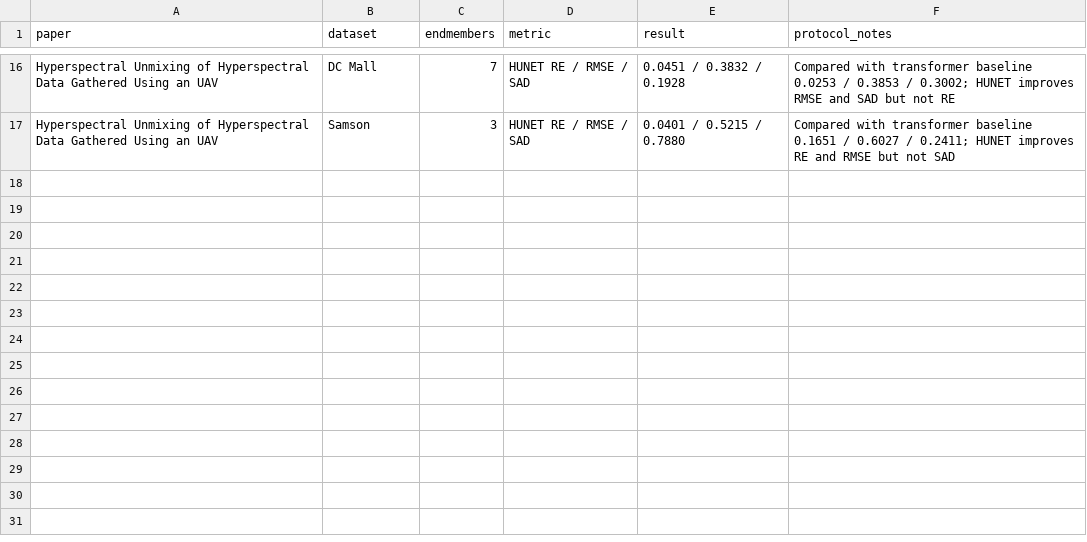
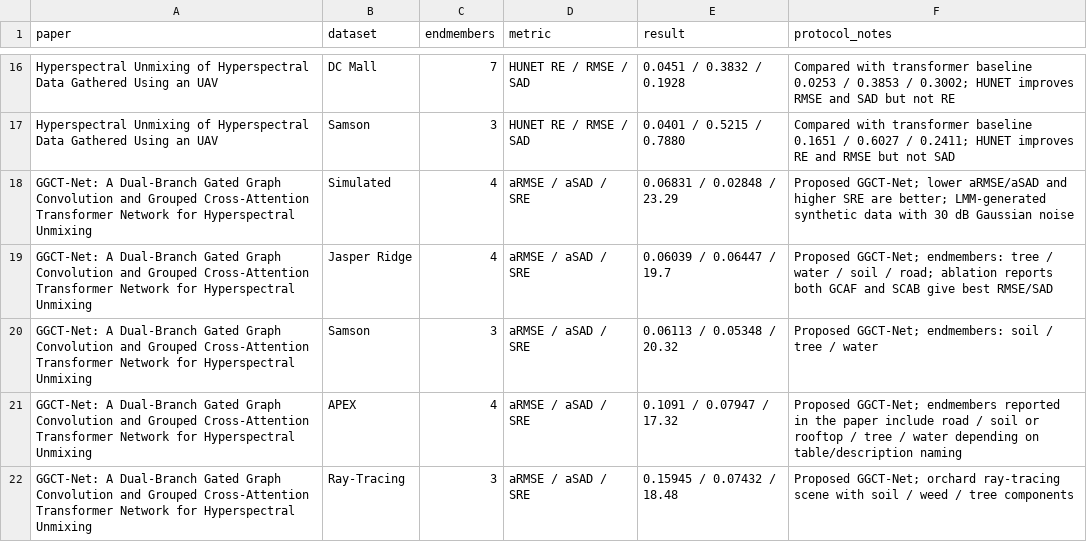
Before and after one commit to cu4oral6/Hyperspectral-Image-Unmixing-Survey, a CSV file: data/benchmarks.csv, drawn as a sheet; only a part is shown, gaps mark what is left out.

```diff
--- a/data/benchmarks.csv
+++ b/data/benchmarks.csv
@@ -17 +17,6 @@ Hyperspectral Unmixing of Hyperspectral Data Gathered Using an UAV,DC Mall,7,HUN
 Hyperspectral Unmixing of Hyperspectral Data Gathered Using an UAV,Samson,3,HUNET RE / RMSE / SAD,0.0401 / 0.5215 / 0.7880,"Compared with transformer baseline 0.1651 / 0.6027 / 0.2411; HUNET improves RE and RMSE but not SAD"
+GGCT-Net: A Dual-Branch Gated Graph Convolution and Grouped Cross-Attention Transformer Network for Hyperspectral Unmixing,Simulated,4,aRMSE / aSAD / SRE,0.06831 / 0.02848 / 23.29,"Proposed GGCT-Net; lower aRMSE/aSAD and higher SRE are better; LMM-generated synthetic data with 30 dB Gaussian noise"
+GGCT-Net: A Dual-Branch Gated Graph Convolution and Grouped Cross-Attention Transformer Network for Hyperspectral Unmixing,Jasper Ridge,4,aRMSE / aSAD / SRE,0.06039 / 0.06447 / 19.7,"Proposed GGCT-Net; endmembers: tree / water / soil / road; ablation reports both GCAF and SCAB give best RMSE/SAD"
+GGCT-Net: A Dual-Branch Gated Graph Convolution and Grouped Cross-Attention Transformer Network for Hyperspectral Unmixing,Samson,3,aRMSE / aSAD / SRE,0.06113 / 0.05348 / 20.32,"Proposed GGCT-Net; endmembers: soil / tree / water"
+GGCT-Net: A Dual-Branch Gated Graph Convolution and Grouped Cross-Attention Transformer Network for Hyperspectral Unmixing,APEX,4,aRMSE / aSAD / SRE,0.1091 / 0.07947 / 17.32,"Proposed GGCT-Net; endmembers reported in the paper include road / soil or rooftop / tree / water depending on table/description naming"
+GGCT-Net: A Dual-Branch Gated Graph Convolution and Grouped Cross-Attention Transformer Network for Hyperspectral Unmixing,Ray-Tracing,3,aRMSE / aSAD / SRE,0.15945 / 0.07432 / 18.48,"Proposed GGCT-Net; orchard ray-tracing scene with soil / weed / tree components"
```
Also changed, not shown: data/papers.csv, 5 other files.
